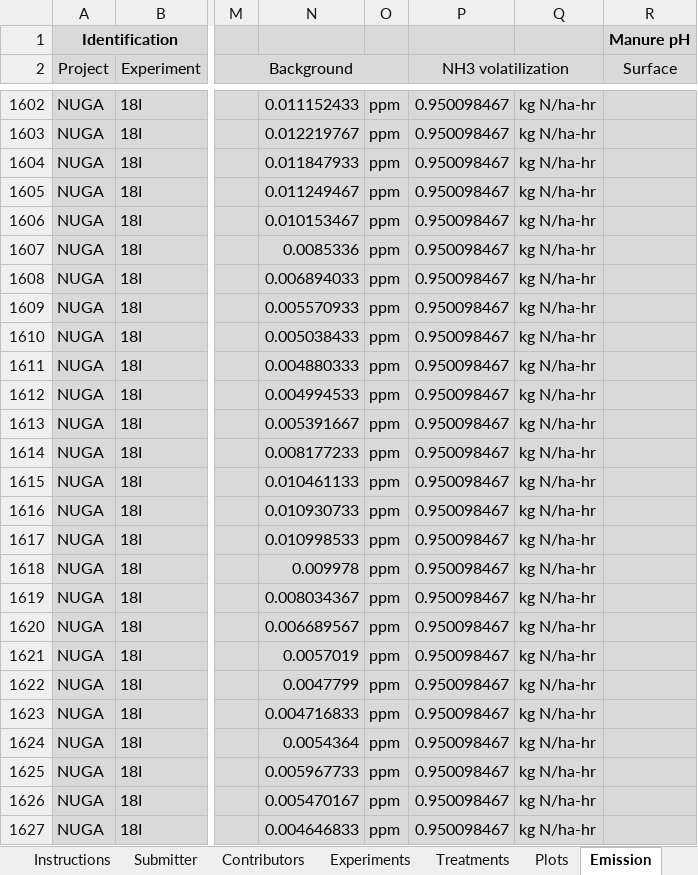
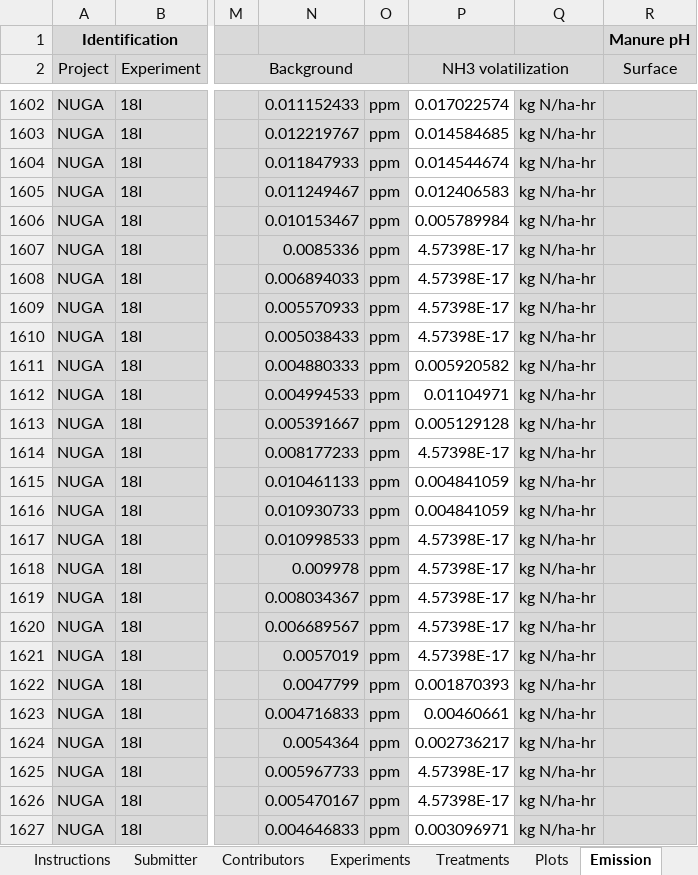
Before and after one commit to AU-BCE-EE/ALFAM2-data, an Excel workbook: data-submitted/03/AU/ALFAM2_template_5_2_211012_JP_18GHI.xlsx, sheet Emission, drawn as a sheet; only a part is shown, gaps mark what is left out; values as stored, in another font and other column widths than the file's, no borders; the diff covers the shown part only; the diff names each change by its address in the sheet, - before the commit and + after, or states it on an @@ line.

```diff
--- a/data-submitted/03/AU/ALFAM2_template_5_2_211012_JP_18GHI.xlsx (sheet Emission)
+++ b/data-submitted/03/AU/ALFAM2_template_5_2_211012_JP_18GHI.xlsx (sheet Emission)
-P1602:P1627 fill: #D9D9D9
+P1602:P1627 fill: none
-P1602 (NH3 volatilization): 0.950098467
+P1602 (NH3 volatilization): 0.017022574
-P1603 (NH3 volatilization): 0.950098467
+P1603 (NH3 volatilization): 0.014584685
-P1604 (NH3 volatilization): 0.950098467
+P1604 (NH3 volatilization): 0.014544674
-P1605 (NH3 volatilization): 0.950098467
+P1605 (NH3 volatilization): 0.012406583
-P1606 (NH3 volatilization): 0.950098467
+P1606 (NH3 volatilization): 0.005789984
-P1607:P1610 (NH3 volatilization): 0.950098467
+P1607:P1610 (NH3 volatilization): 4.57398E-17
-P1611 (NH3 volatilization): 0.950098467
+P1611 (NH3 volatilization): 0.005920582
-P1612 (NH3 volatilization): 0.950098467
+P1612 (NH3 volatilization): 0.01104971
-P1613 (NH3 volatilization): 0.950098467
+P1613 (NH3 volatilization): 0.005129128
-P1614 (NH3 volatilization): 0.950098467
+P1614 (NH3 volatilization): 4.57398E-17
-P1615:P1616 (NH3 volatilization): 0.950098467
+P1615:P1616 (NH3 volatilization): 0.004841059
-P1617:P1621 (NH3 volatilization): 0.950098467
+P1617:P1621 (NH3 volatilization): 4.57398E-17
-P1622 (NH3 volatilization): 0.950098467
+P1622 (NH3 volatilization): 0.001870393
-P1623 (NH3 volatilization): 0.950098467
+P1623 (NH3 volatilization): 0.00460661
-P1624 (NH3 volatilization): 0.950098467
+P1624 (NH3 volatilization): 0.002736217
-P1625:P1626 (NH3 volatilization): 0.950098467
+P1625:P1626 (NH3 volatilization): 4.57398E-17
-P1627 (NH3 volatilization): 0.950098467
+P1627 (NH3 volatilization): 0.003096971
```
Also changed, not shown: 55 edited cells and cell formats elsewhere in this sheet, sheet Data ChangeLog, data-submitted/03/AU/ALFAM2_template_5_2_210929_JP_CanadianData.xlsx, data-submitted/03/AU/ALFAM2_template_5_2_211012_JP_19BCHI.xlsx, 31 other files.
